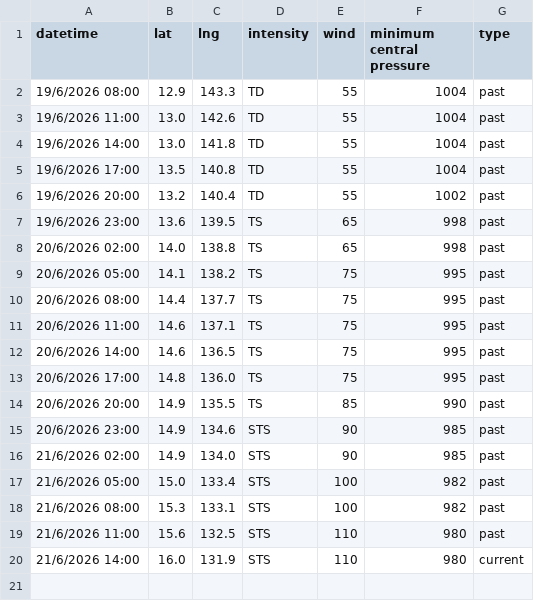
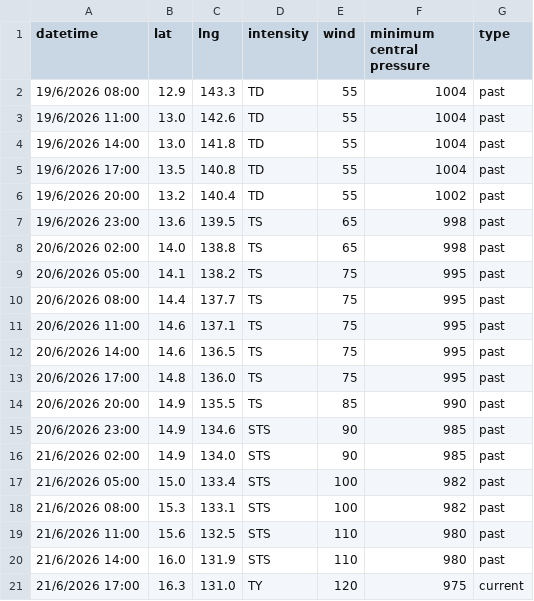
Before and after one commit to zax41006-bot/MMC-TC-GIS, a CSV file: past_track_A.csv, drawn as a sheet.

Commit message:
更新 past_track_A.csv

```diff
--- a/past_track_A.csv
+++ b/past_track_A.csv
@@ -19,2 +19,3 @@ datetime,lat,lng,intensity,wind,minimum central pressure,type
 21/6/2026 11:00,15.6,132.5,STS,110,980,past
-21/6/2026 14:00,16.0,131.9,STS,110,980,current
+21/6/2026 14:00,16.0,131.9,STS,110,980,past
+21/6/2026 17:00,16.3,131.0,TY,120,975,current
```
